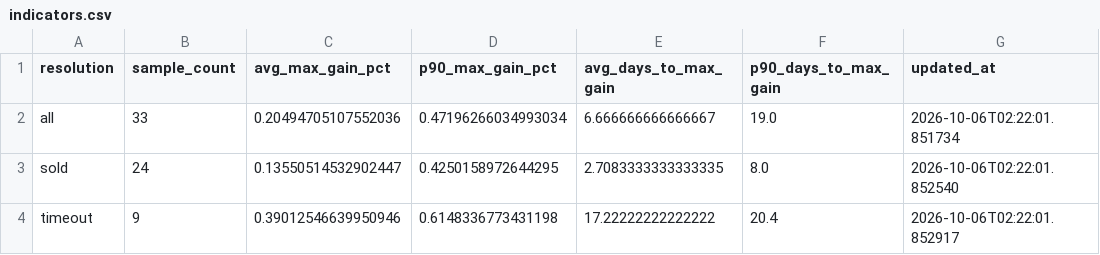
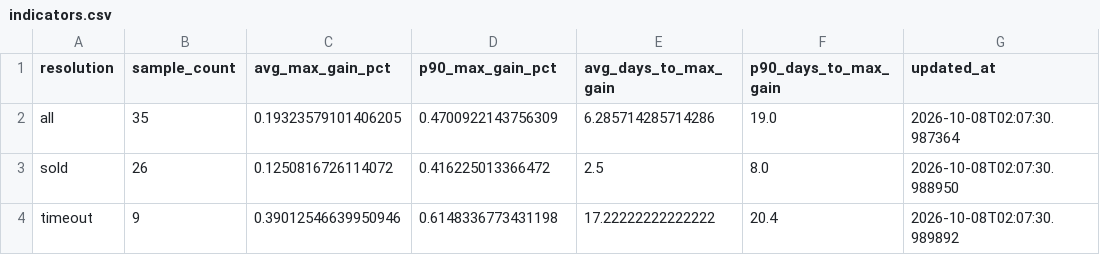
Before and after one commit to kgb1970-gh/stock-crash-tracker, a CSV file: data/indicators.csv, drawn as a sheet.

```diff
--- a/data/indicators.csv
+++ b/data/indicators.csv
@@ -1,4 +1,4 @@
 resolution,sample_count,avg_max_gain_pct,p90_max_gain_pct,avg_days_to_max_gain,p90_days_to_max_gain,updated_at
-all,33,0.20494705107552036,0.47196266034993034,6.666666666666667,19.0,2026-10-06T02:22:01.851734
-sold,24,0.13550514532902447,0.4250158972644295,2.7083333333333335,8.0,2026-10-06T02:22:01.852540
-timeout,9,0.39012546639950946,0.6148336773431198,17.22222222222222,20.4,2026-10-06T02:22:01.852917
+all,35,0.19323579101406205,0.4700922143756309,6.285714285714286,19.0,2026-10-08T02:07:30.987364
+sold,26,0.1250816726114072,0.416225013366472,2.5,8.0,2026-10-08T02:07:30.988950
+timeout,9,0.39012546639950946,0.6148336773431198,17.22222222222222,20.4,2026-10-08T02:07:30.989892
```
Also changed, not shown: data/alerts.csv, data/signal_outcomes.csv, 2 other files.
